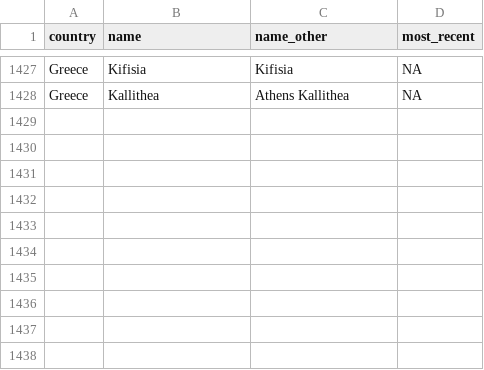
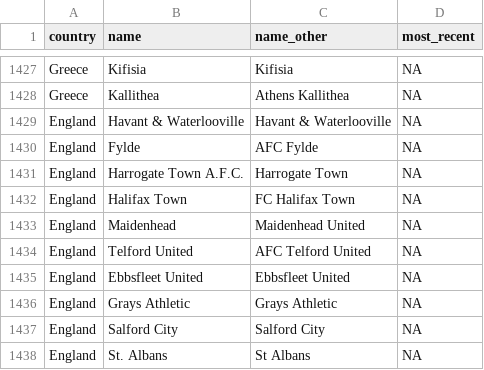
Before and after one commit to jalapic/engsoccerdata, a CSV file: data-raw/teamnames.csv, drawn as a sheet; only a part is shown, gaps mark what is left out; the diff names each change by its address in the sheet, - before the commit and + after, or states it on an @@ line.

Commit message:
update england5

```diff
--- a/data-raw/teamnames.csv
+++ b/data-raw/teamnames.csv
+row 1429: England | Havant & Waterlooville | Havant & Waterlooville | NA
+row 1430: England | Fylde | AFC Fylde | NA
+row 1431: England | Harrogate Town A.F.C. | Harrogate Town | NA
+row 1432: England | Halifax Town | FC Halifax Town | NA
+row 1433: England | Maidenhead | Maidenhead United | NA
+row 1434: England | Telford United | AFC Telford United | NA
+row 1435: England | Ebbsfleet United | Ebbsfleet United | NA
+row 1436: England | Grays Athletic | Grays Athletic | NA
+row 1437: England | Salford City | Salford City | NA
+row 1438: England | St. Albans | St Albans | NA
```
Also changed, not shown: 7 other files.
